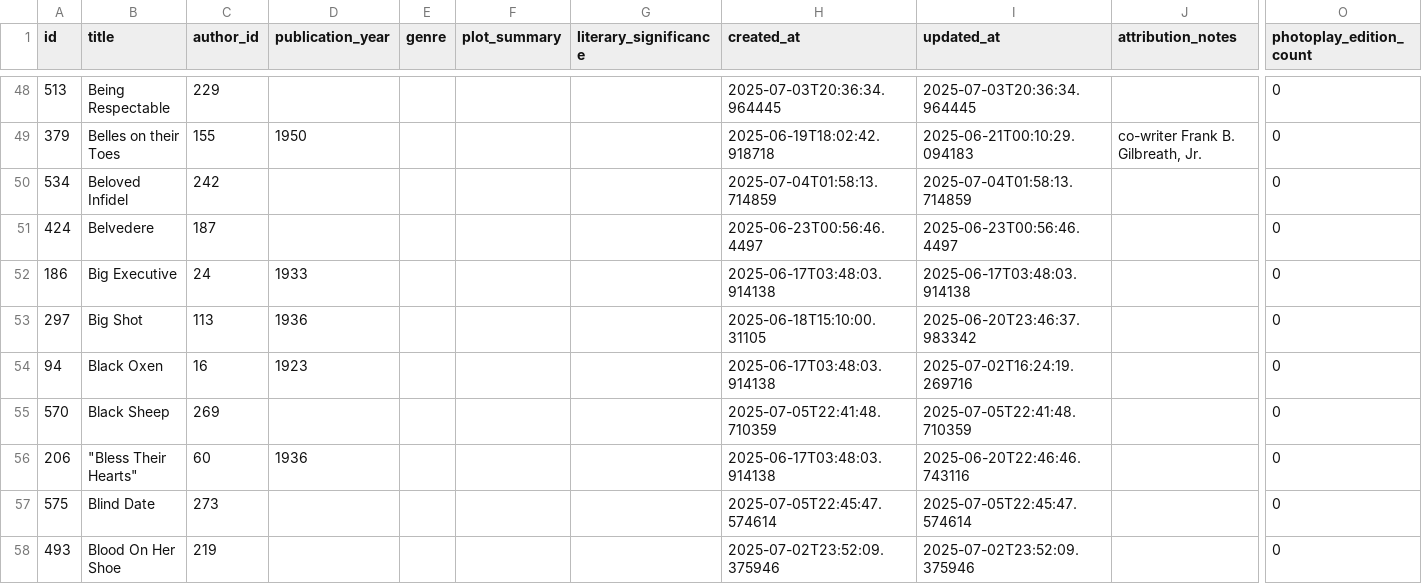
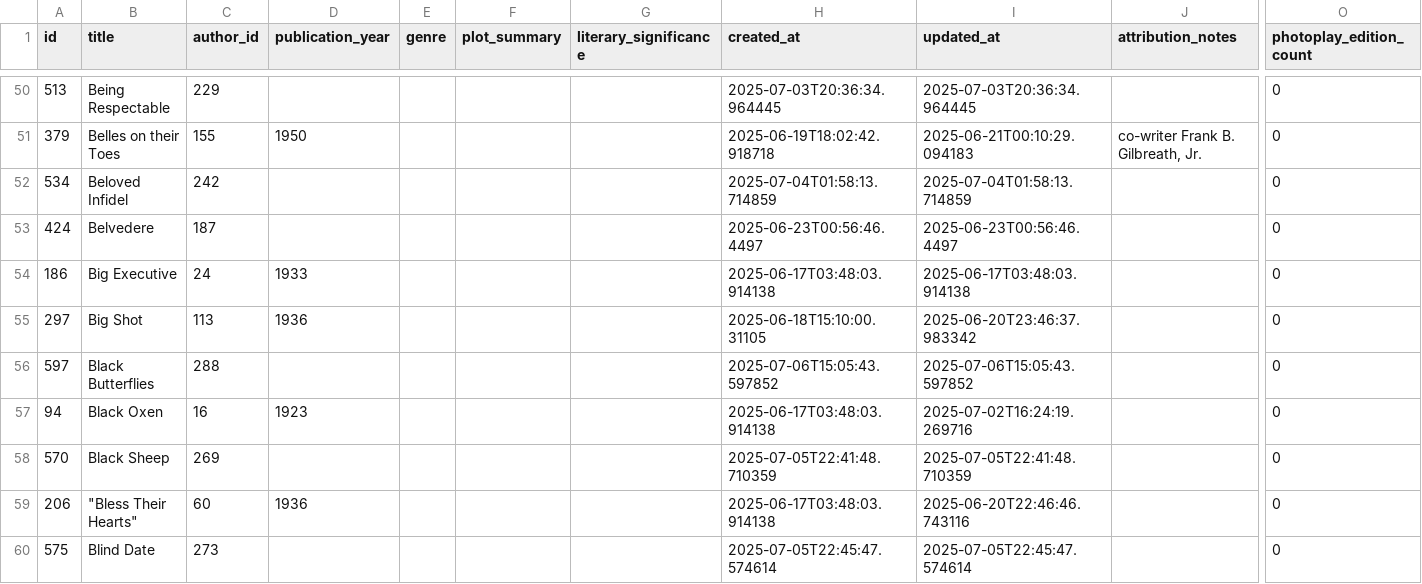
Before and after one commit to nonmodernist/her-hollywood-story, a CSV file: data/source_works_rows.csv, drawn as a sheet; only a part is shown, gaps mark what is left out; the shorter side is filled out with more unchanged rows; rows hold the shown columns only; the diff covers the shown part only; the diff names each change by its address in the sheet, - before the commit and + after, or states it on an @@ line.

```diff
--- a/data/source_works_rows.csv
+++ b/data/source_works_rows.csv
+row 56: 597 | Black Butterflies | 288 |  |  |  |  | 2025-07-06T15:05:43.597852 | 2025-07-06T15:05:43.597852 |  | 0
```
Also changed, not shown: 30 added rows and 1 moved row elsewhere in this file, data/authors_rows.csv, 2 other files.
